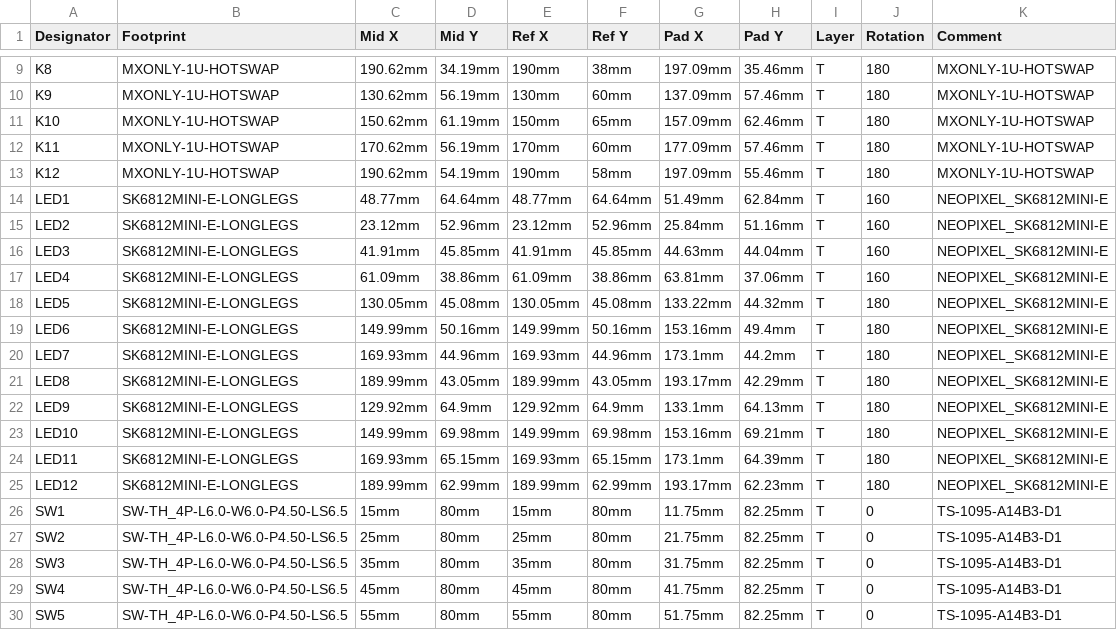
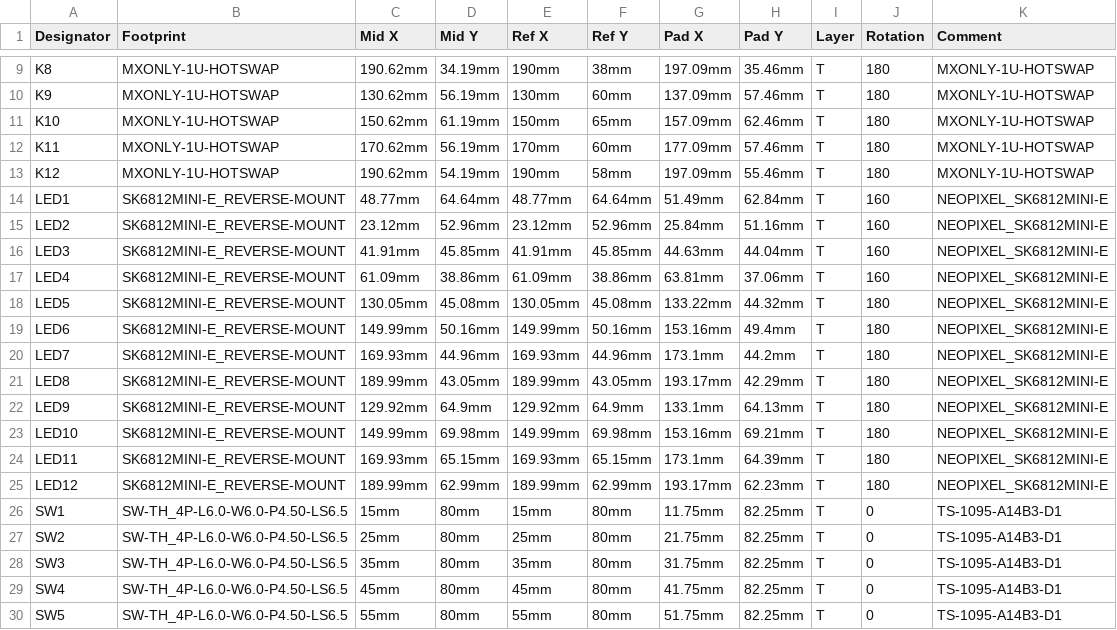
Before and after one commit to sh4rkov1tch/Zandatsu, a CSV file: Hardware/1.3/Gerber-BOM-CPL/PickAndPlace_PCB_ZandatsuRev1.3_2022-11-24.csv, drawn as a sheet; only a part is shown, gaps mark what is left out; the diff names each change by its address in the sheet, - before the commit and + after, or states it on an @@ line.

Commit message:
Fixed SK6812Mini-E footprint yet again

```diff
--- a/Hardware/1.3/Gerber-BOM-CPL/PickAndPlace_PCB_ZandatsuRev1.3_2022-11-24.csv
+++ b/Hardware/1.3/Gerber-BOM-CPL/PickAndPlace_PCB_ZandatsuRev1.3_2022-11-24.csv
-B14:B25 (Footprint): SK6812MINI-E-LONGLEGS
+B14:B25 (Footprint): SK6812MINI-E_REVERSE-MOUNT
```
Also changed, not shown: Hardware/1.3/Gerber-BOM-CPL/BOM_PCB_ZandatsuRev1.3_2022-11-24.csv, 3 other files.
